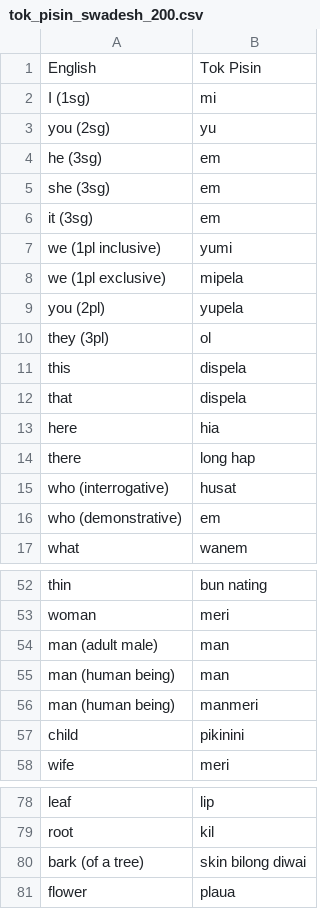
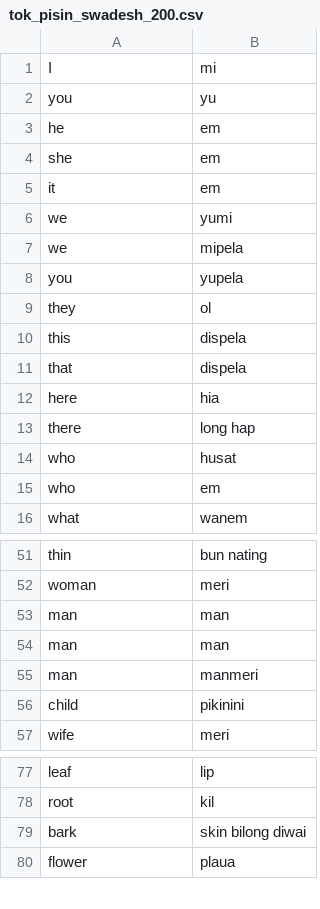
Before and after one commit to stonehenge0/phylogenetic-methods-Tok-Pisin, a CSV file: data/tok_pisin_swadesh_200.csv, drawn as a sheet; only a part is shown, gaps mark what is left out; the diff covers the shown part only.

```diff
--- a/data/tok_pisin_swadesh_200.csv
+++ b/data/tok_pisin_swadesh_200.csv
@@ -1,11 +1,10 @@
-English,Tok Pisin
-I (1sg),mi
-you (2sg),yu
-he (3sg),em
-she (3sg),em
-it (3sg),em
-we (1pl inclusive),yumi
-we (1pl exclusive),mipela
-you (2pl),yupela
-they (3pl),ol
+I,mi
+you,yu
+he,em
+she,em
+it,em
+we,yumi
+we,mipela
+you,yupela
+they,ol
 this,dispela
@@ -14,4 +13,4 @@ here,hia
 there,long hap
-who (interrogative),husat
-who (demonstrative),em
+who,husat
+who,em
 what,wanem
@@ -53,5 +52,5 @@ thin,bun nating
 woman,meri
-man (adult male),man
-man (human being),man
-man (human being),manmeri
+man,man
+man,man
+man,manmeri
 child,pikinini
@@ -79,3 +78,3 @@ leaf,lip
 root,kil
-bark (of a tree),skin bilong diwai
+bark,skin bilong diwai
 flower,plaua
```
Also changed, not shown: 59 edited cells elsewhere in this file, data/Bislama_6000.csv, data/Pijin_100.csv, 1 other file.
